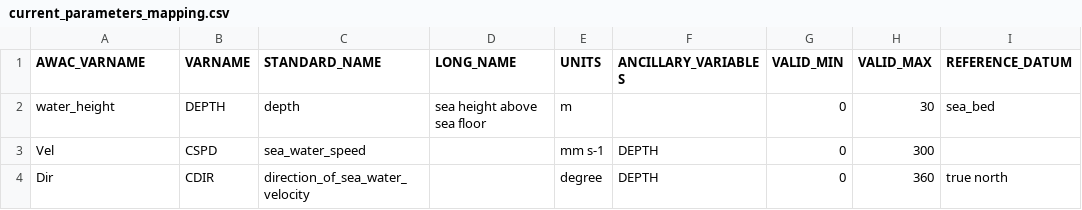
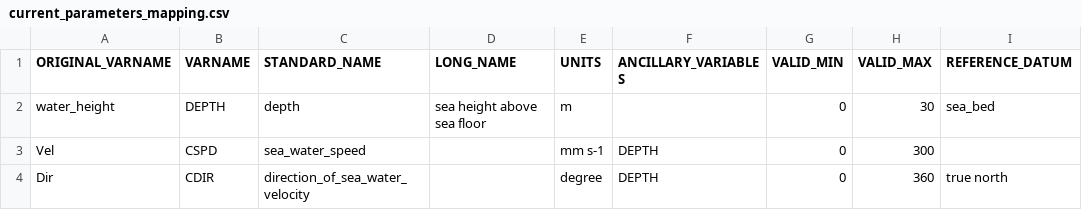
Before and after one commit to aodn/data-services, a CSV file: AODN/DOT-WA-WAVE/awac_library/current_parameters_mapping.csv, drawn as a sheet; only a part is shown; the diff names each change by its address in the sheet, - before the commit and + after, or states it on an @@ line.

Commit message:
refactor awac, add correct metadata, time utc ...

```diff
--- a/AODN/DOT-WA-WAVE/awac_library/current_parameters_mapping.csv
+++ b/AODN/DOT-WA-WAVE/awac_library/current_parameters_mapping.csv
-A1: AWAC_VARNAME
+A1: ORIGINAL_VARNAME
```
Also changed, not shown: AODN/DOT-WA-WAVE/awac_library/status_parameters_mapping.csv, AODN/DOT-WA-WAVE/awac_library/wave_parameters_mapping.csv, 11 other files.
